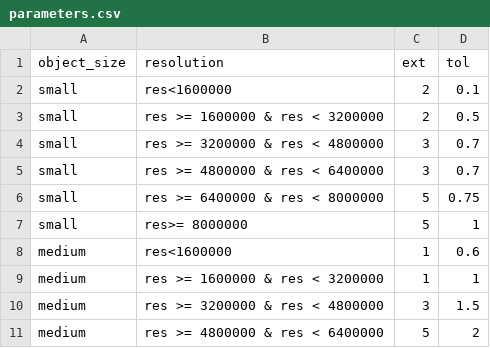
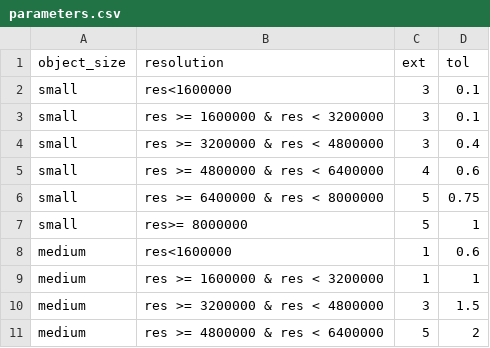
Before and after one commit to TiagoOlivoto/pliman, a CSV file: inst/parameters.csv, drawn as a sheet; only a part is shown.

```diff
--- a/inst/parameters.csv
+++ b/inst/parameters.csv
@@ -1,6 +1,6 @@
 object_size;resolution;ext;tol
-small;res<1600000;2;0.1
-small;res >= 1600000 & res < 3200000;2;0.5
-small;res >= 3200000 & res < 4800000;3;0.7
-small;res >= 4800000 & res < 6400000;3;0.7
+small;res<1600000;3;0.1
+small;res >= 1600000 & res < 3200000;3;0.1
+small;res >= 3200000 & res < 4800000;3;0.4
+small;res >= 4800000 & res < 6400000;4;0.6
 small;res >= 6400000 & res < 8000000;5;0.75
```
Also changed, not shown: inst/indexes.csv, 30 other files.
